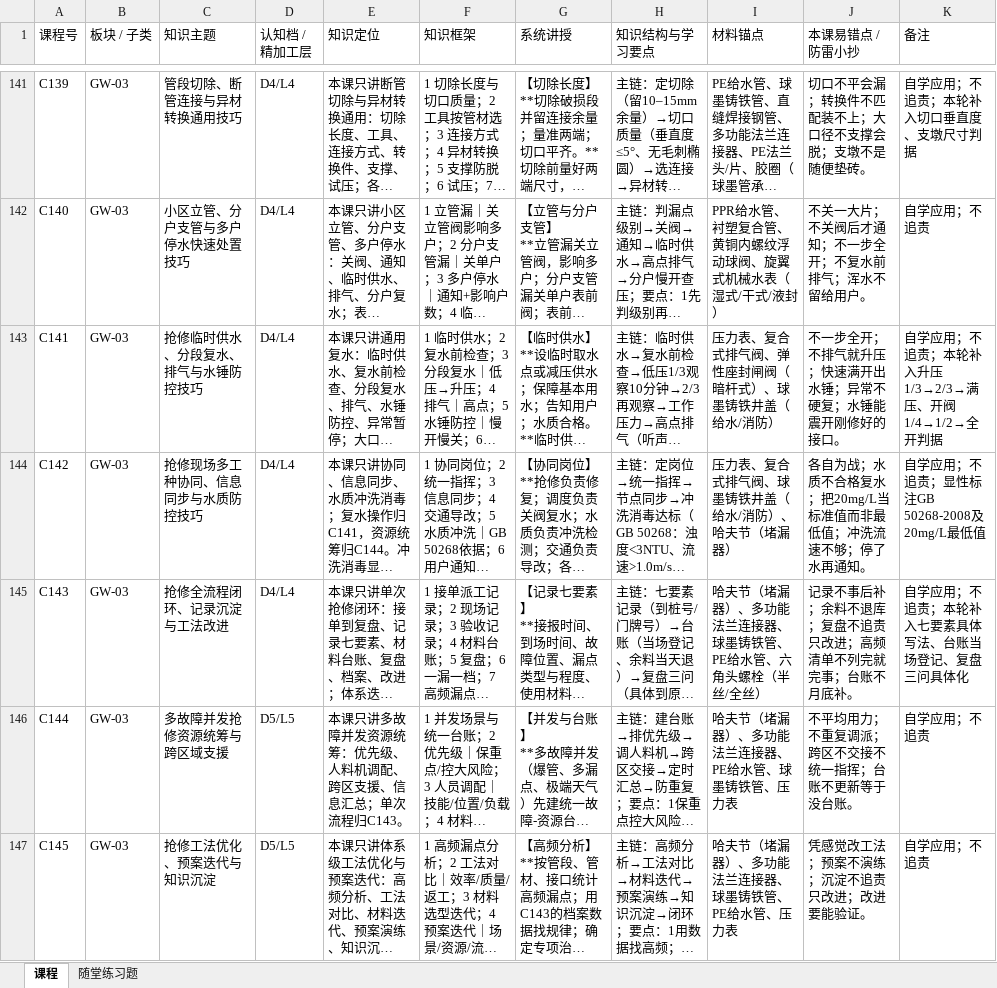
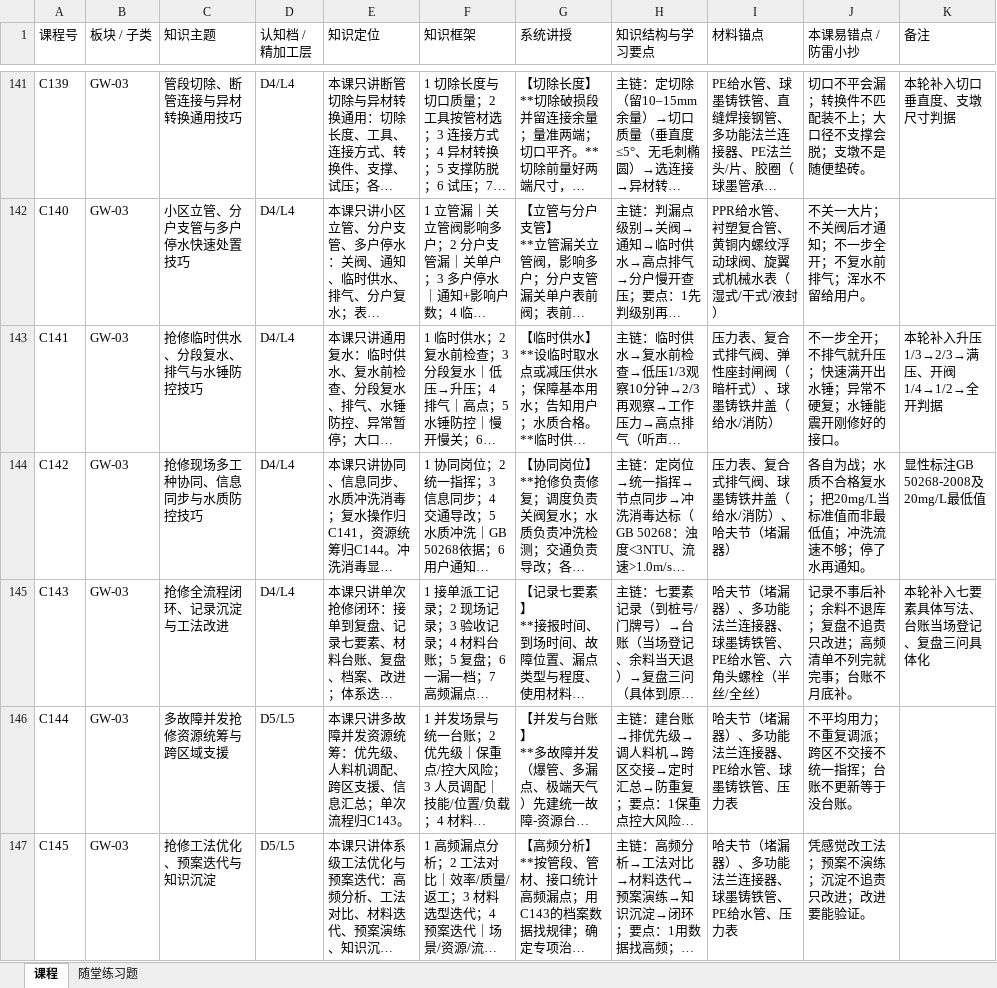
Before and after one commit to nlc19723/water-supply-learning-platform, an Excel workbook: data/课程采集包.xlsx, sheet 课程, drawn as a sheet; only a part is shown, gaps mark what is left out; long unchanged cells end in …; values as stored, in another font and other column widths than the file's, no borders; the diff covers the shown part only; the diff names each change by its address in the sheet, - before the commit and + after, or states it on an @@ line.

Commit message:
sync: 学习平台 v2.26.52（删除抢修板块C112-C145共34课备注中的"自学应用；不追责"短语，保留各课补充说明；共145课426题）

```diff
--- a/data/课程采集包.xlsx (sheet 课程)
+++ b/data/课程采集包.xlsx (sheet 课程)
-K141 (备注): 自学应用；不追责；本轮补入切口垂直度、支墩尺寸判据
+K141 (备注): 本轮补入切口垂直度、支墩尺寸判据
-K142 (备注): 自学应用；不追责
+K142 (备注): (empty)
-K143 (备注): 自学应用；不追责；本轮补入升压1/3→2/3→满压、开阀1/4→1/2→全开判据
+K143 (备注): 本轮补入升压1/3→2/3→满压、开阀1/4→1/2→全开判据
-K144 (备注): 自学应用；不追责；显性标注GB 50268-2008及20mg/L最低值
+K144 (备注): 显性标注GB 50268-2008及20mg/L最低值
-K145 (备注): 自学应用；不追责；本轮补入七要素具体写法、台账当场登记、复盘三问具体化
+K145 (备注): 本轮补入七要素具体写法、台账当场登记、复盘三问具体化
-K146:K147 (备注): 自学应用；不追责
+K146:K147 (备注): (empty)
```
Also changed, not shown: 27 edited cells elsewhere in this sheet, 4 other files.
